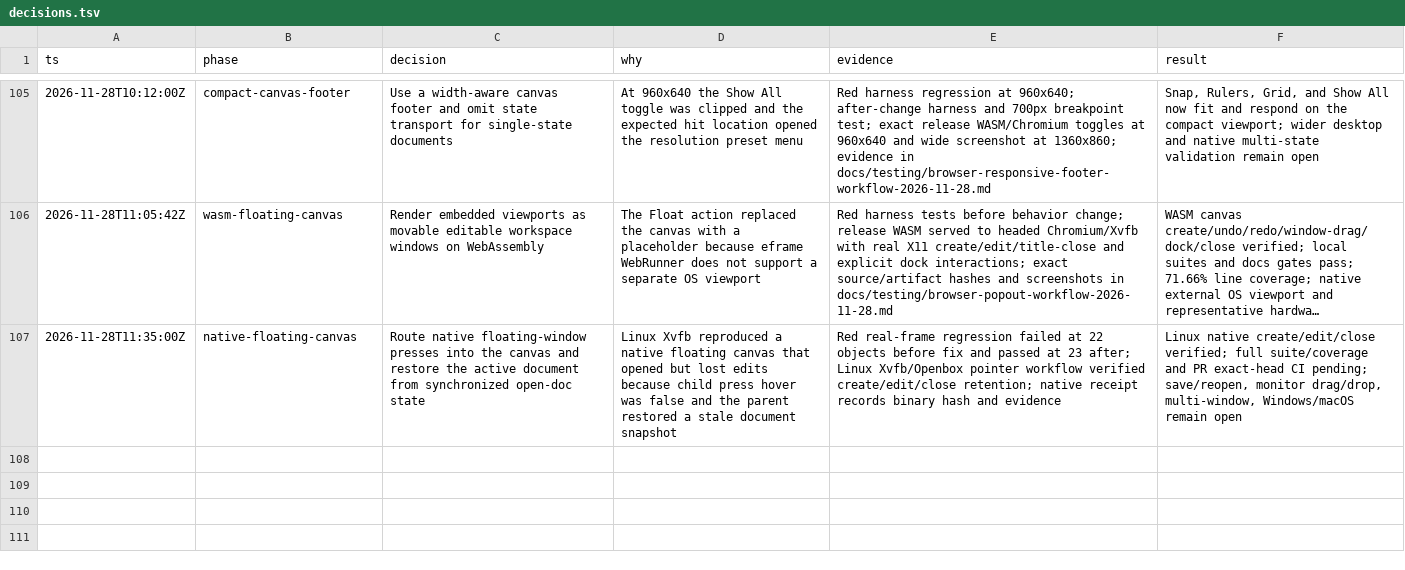
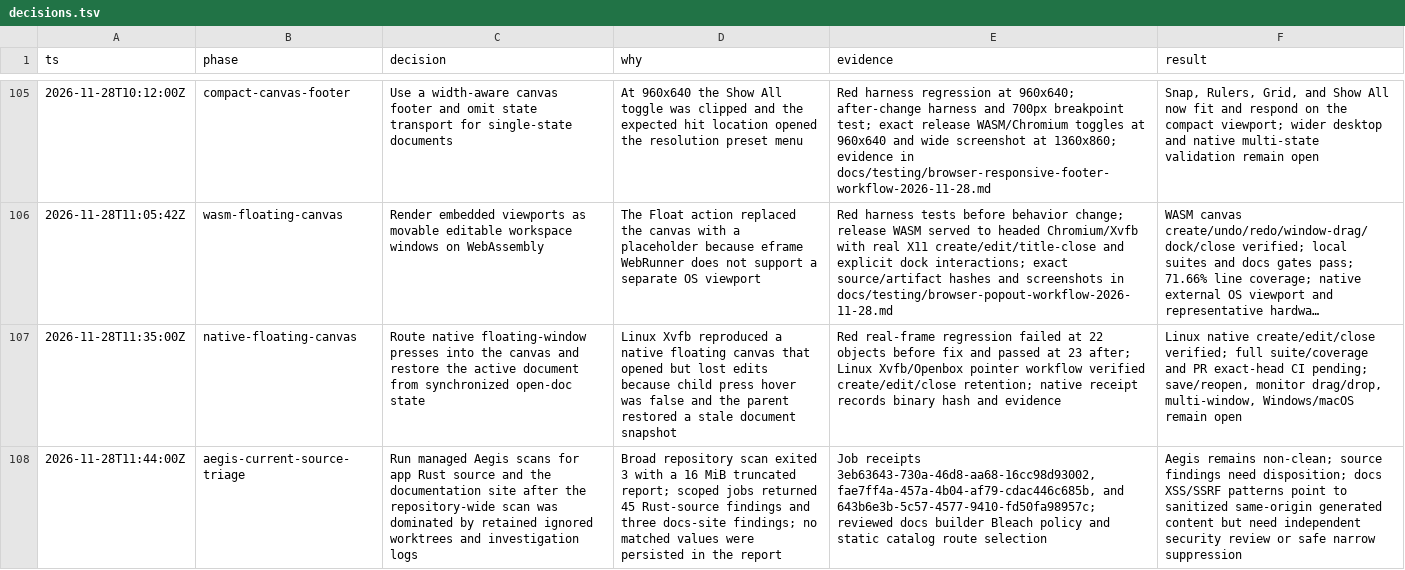
Before and after one commit to aliasfoxkde/FireCraft-CraftAnything-Experiment, a TSV file: .audit/decisions.tsv, drawn as a sheet; only a part is shown, gaps mark what is left out; long unchanged cells end in …; the diff names each change by its address in the sheet, - before the commit and + after, or states it on an @@ line.

Commit message:
docs(audit): record scoped Aegis scan results

```diff
--- a/.audit/decisions.tsv
+++ b/.audit/decisions.tsv
+row 108: 2026-11-28T11:44:00Z | aegis-current-source-triage | Run managed Aegis scans for app Rust source and the documentation site after the repository-wide scan was dominated by retained ignored worktrees and investigation logs | Broad repository scan exited 3 with a 16 MiB truncated report; scoped jobs returned 45 Rust-source findings and three docs-site findings; no matched values were persisted in the report | Job receipts 3eb63643-730a-46d8-aa68-16cc98d93002, fae7ff4a-457a-4b04-af79-cdac446c685b, and 643b6e3b-5c57-4577-9410-fd50fa98957c; reviewed docs builder Bleach policy and static catalog route selection | Aegis remains non-clean; source findings need disposition; docs XSS/SSRF patterns point to sanitized same-origin generated content but need independent security review or safe narrow suppression
```
Also changed, not shown: 1 other file.
